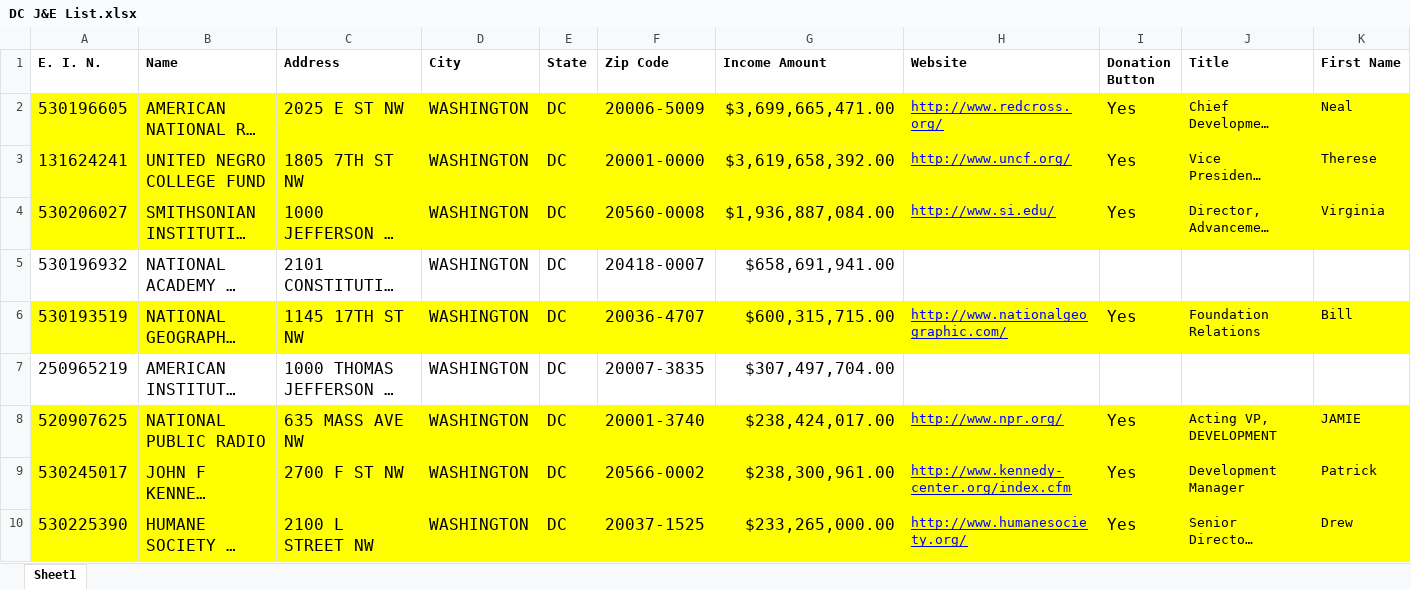
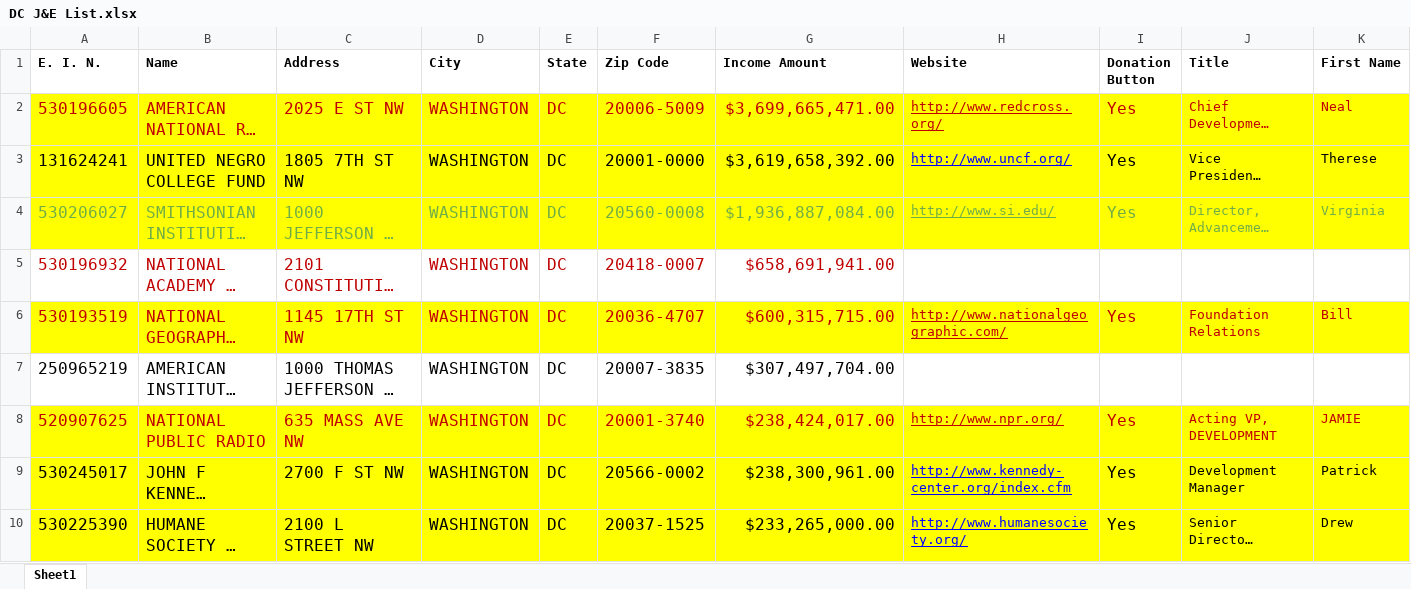
Before and after one commit to RiasKlein/DRSS, an Excel workbook: DC J&E List.xlsx, sheet Sheet1, drawn as a sheet; only a part is shown; long unchanged cells end in …; values as stored, in another font and other column widths than the file's, no borders; charts and pictures not drawn; the diff covers the shown part only; the diff names each change by its address in the sheet, - before the commit and + after, or states it on an @@ line.

```diff
--- a/DC J&E List.xlsx (sheet Sheet1)
+++ b/DC J&E List.xlsx (sheet Sheet1)
-A2:G2 text colour: black
+A2:G2 text colour: #C00000
-H2 text colour: #0000FF
+H2 text colour: #C00000
-I2:K2 text colour: black
+I2:K2 text colour: #C00000
-A4:G4 text colour: black
+A4:G4 text colour: #70AD47
-H4 text colour: #0000FF
+H4 text colour: #70AD47
-I4:K4 text colour: black
+I4:K4 text colour: #70AD47
-A5:G6 text colour: black
+A5:G6 text colour: #C00000
-H6 text colour: #0000FF
+H6 text colour: #C00000
-I6:K6 text colour: black
+I6:K6 text colour: #C00000
-A8:G8 text colour: black
+A8:G8 text colour: #C00000
-H8 text colour: #0000FF
+H8 text colour: #C00000
-I8:K8 text colour: black
+I8:K8 text colour: #C00000
```
Also changed, not shown: cell formats elsewhere in this sheet, charts or pictures, 25 other files.
